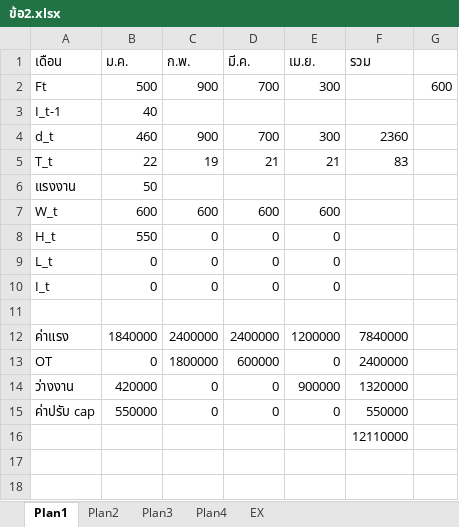
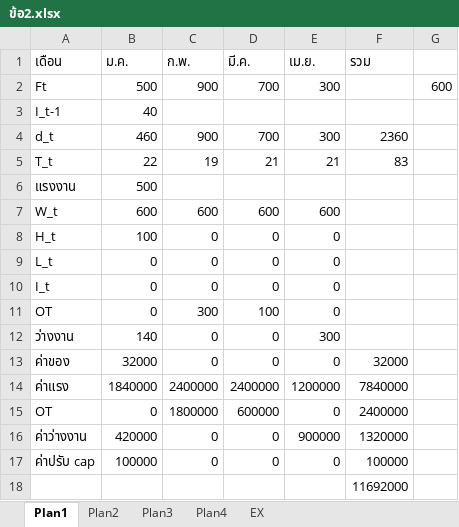
Before and after one commit to alicelouis47/Product_AMI, an Excel workbook: ข้อ2.xlsx, sheet Plan1, drawn as a sheet; values as stored, in another font and other column widths than the file's, no borders; addresses are those after the commit; the diff names each change by its address in the sheet, - before the commit and + after, or states it on an @@ line.

```diff
--- a/ข้อ2.xlsx (sheet Plan1)
+++ b/ข้อ2.xlsx (sheet Plan1)
-B6 (ม.ค.): 50
+B6 (ม.ค.): 500
-B8 (ม.ค.): 550
+B8 (ม.ค.): 100
-row 11: (empty)
+row 11: OT | 0 | 300 | 100 | 0
+row 12: ว่างงาน | 140 | 0 | 0 | 300
+row 13: ค่าของ | 32000 | 0 | 0 | 0 | 32000
-A16 (เดือน): ว่างงาน
+A16 (เดือน): ค่าว่างงาน
-B17 (ม.ค.): 550000
+B17 (ม.ค.): 100000
-F17 (รวม): 550000
+F17 (รวม): 100000
-F18 (รวม): 12110000
+F18 (รวม): 11692000
```
Also changed, not shown: formulas that keep their value, 1 other file.
